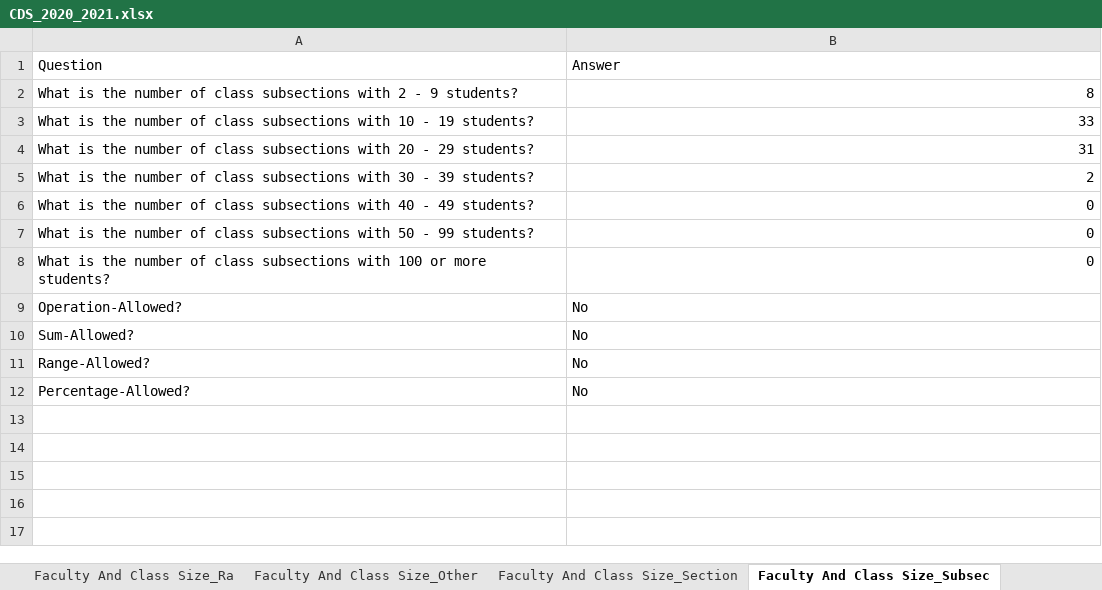
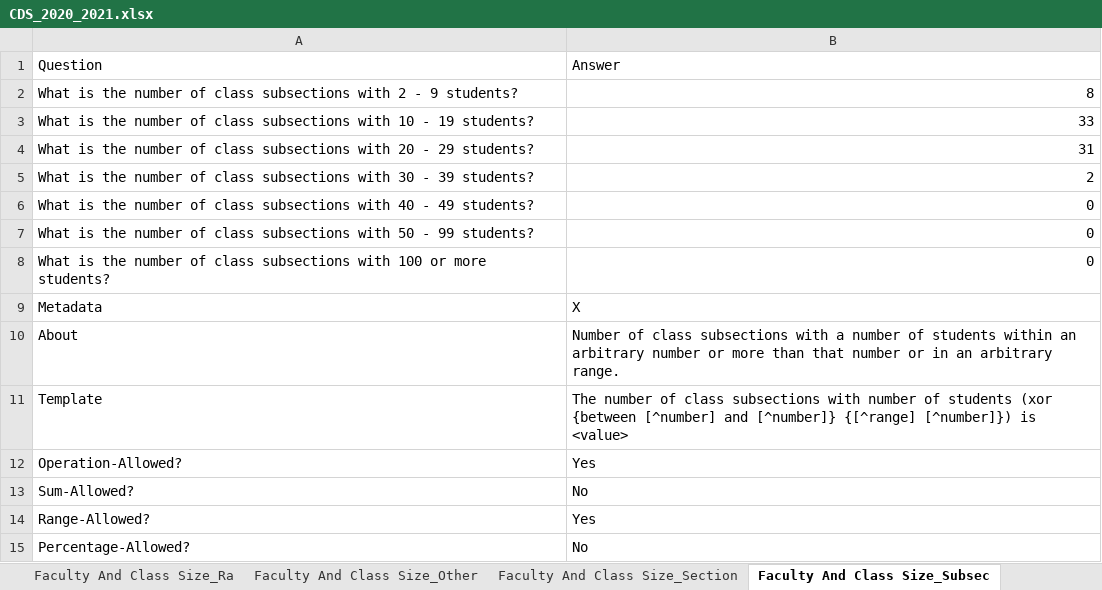
Before and after one commit to rhit-dingb/rhit_IRPA_2023, an Excel workbook: NewCDSDataFromClient/CDS_2020_2021.xlsx, sheet Faculty And Class Size_Subsec, drawn as a sheet; values as stored, in another font and other column widths than the file's, no borders; addresses are those after the commit; the diff names each change by its address in the sheet, - before the commit and + after, or states it on an @@ line.

```diff
--- a/NewCDSDataFromClient/CDS_2020_2021.xlsx (sheet Faculty And Class Size_Subsec)
+++ b/NewCDSDataFromClient/CDS_2020_2021.xlsx (sheet Faculty And Class Size_Subsec)
+row 9: Metadata | X
+row 10: About | Number of class subsections with a number of students within an arbitrary number or more than that number or in an arbitrary range.
+row 11: Template | The number of class subsections with number of students (xor {between [^number] and [^number]} {[^range] [^number]}) is <value>
-B12: No
+B12: Yes
-B14: No
+B14: Yes
```
Also changed, not shown: sheet Faculty And Class Size_Section, sheet Degree Conferred, sheet Faculty And Class Size_Other, sheet Financial Aid_Type, sheet Faculty And Class Size_Gender, sheet Faculty And Class Size_Ra, 3 more sheets, other sheet tabs, 17 other files.
